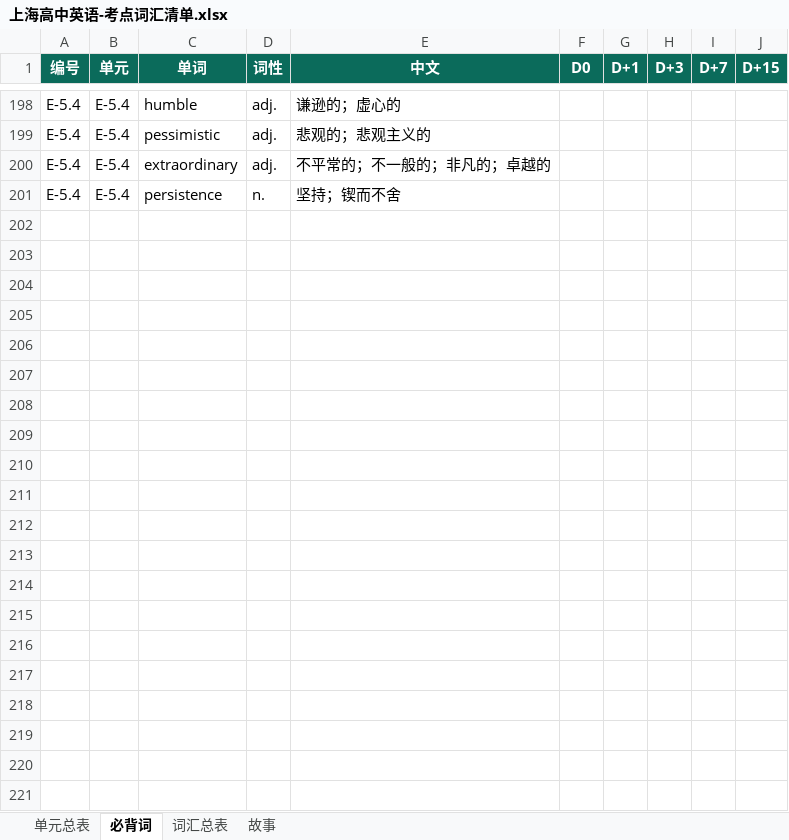
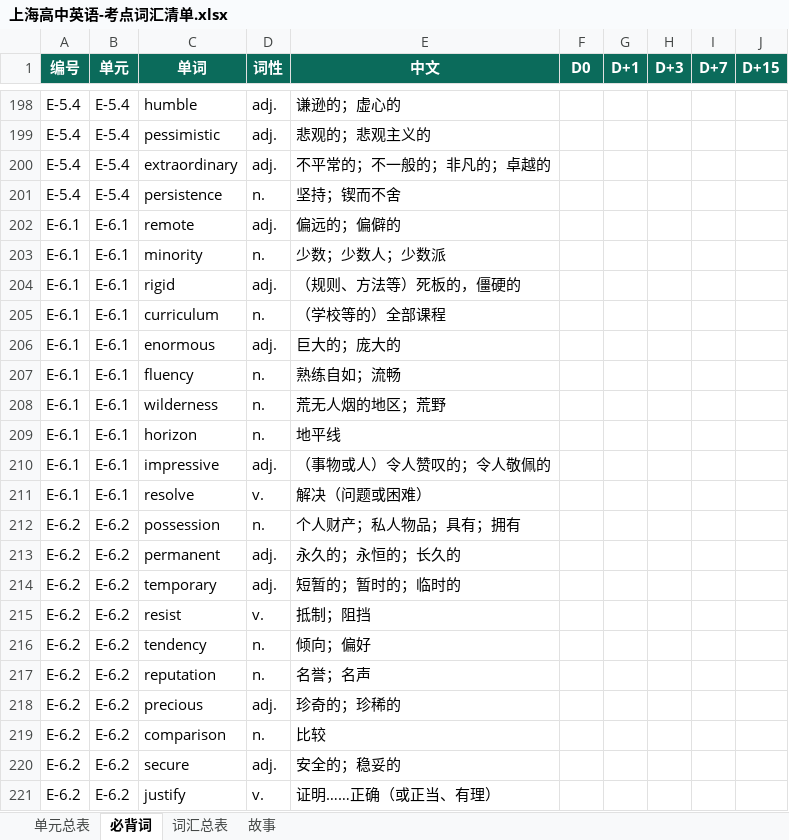
Before and after one commit to mojozhang/shanghai-secondary-knowledge-points, an Excel workbook: 高中/英语/输出/上海高中英语-考点词汇清单.xlsx, sheet 必背词, drawn as a sheet; only a part is shown, gaps mark what is left out; values as stored, in another font and other column widths than the file's, no borders; the diff names each change by its address in the sheet, - before the commit and + after, or states it on an @@ line.

```diff
--- a/高中/英语/输出/上海高中英语-考点词汇清单.xlsx (sheet 必背词)
+++ b/高中/英语/输出/上海高中英语-考点词汇清单.xlsx (sheet 必背词)
+row 202: E-6.1 | E-6.1 | remote | adj. | 偏远的；偏僻的
+row 203: E-6.1 | E-6.1 | minority | n. | 少数；少数人；少数派
+row 204: E-6.1 | E-6.1 | rigid | adj. | （规则、方法等）死板的，僵硬的
+row 205: E-6.1 | E-6.1 | curriculum | n. | （学校等的）全部课程
+row 206: E-6.1 | E-6.1 | enormous | adj. | 巨大的；庞大的
+row 207: E-6.1 | E-6.1 | fluency | n. | 熟练自如；流畅
+row 208: E-6.1 | E-6.1 | wilderness | n. | 荒无人烟的地区；荒野
+row 209: E-6.1 | E-6.1 | horizon | n. | 地平线
+row 210: E-6.1 | E-6.1 | impressive | adj. | （事物或人）令人赞叹的；令人敬佩的
+row 211: E-6.1 | E-6.1 | resolve | v. | 解决（问题或困难）
+row 212: E-6.2 | E-6.2 | possession | n. | 个人财产；私人物品；具有；拥有
+row 213: E-6.2 | E-6.2 | permanent | adj. | 永久的；永恒的；长久的
+row 214: E-6.2 | E-6.2 | temporary | adj. | 短暂的；暂时的；临时的
+row 215: E-6.2 | E-6.2 | resist | v. | 抵制；阻挡
+row 216: E-6.2 | E-6.2 | tendency | n. | 倾向；偏好
+row 217: E-6.2 | E-6.2 | reputation | n. | 名誉；名声
+row 218: E-6.2 | E-6.2 | precious | adj. | 珍奇的；珍稀的
+row 219: E-6.2 | E-6.2 | comparison | n. | 比较
+row 220: E-6.2 | E-6.2 | secure | adj. | 安全的；稳妥的
+row 221: E-6.2 | E-6.2 | justify | v. | 证明……正确（或正当、有理）
```
Also changed, not shown: sheet 单元总表, 8 other files.
